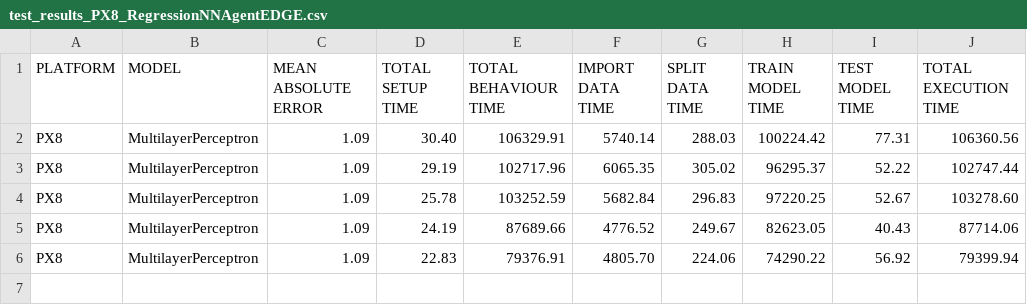
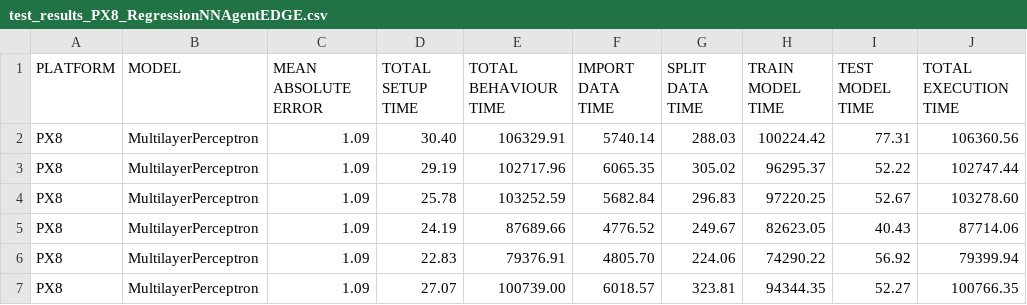
Before and after one commit to lucaspinow/jade_edge, a CSV file: test_results_PX8_RegressionNNAgentEDGE.csv, drawn as a sheet.

```diff
--- a/test_results_PX8_RegressionNNAgentEDGE.csv
+++ b/test_results_PX8_RegressionNNAgentEDGE.csv
@@ -6 +6,2 @@ PX8;MultilayerPerceptron;1.09;24.19;87689.66;4776.52;249.67;82623.05;40.43;87714
 PX8;MultilayerPerceptron;1.09;22.83;79376.91;4805.70;224.06;74290.22;56.92;79399.94
+PX8;MultilayerPerceptron;1.09;27.07;100739.00;6018.57;323.81;94344.35;52.27;100766.35
```
Also changed, not shown: 11 other files.
